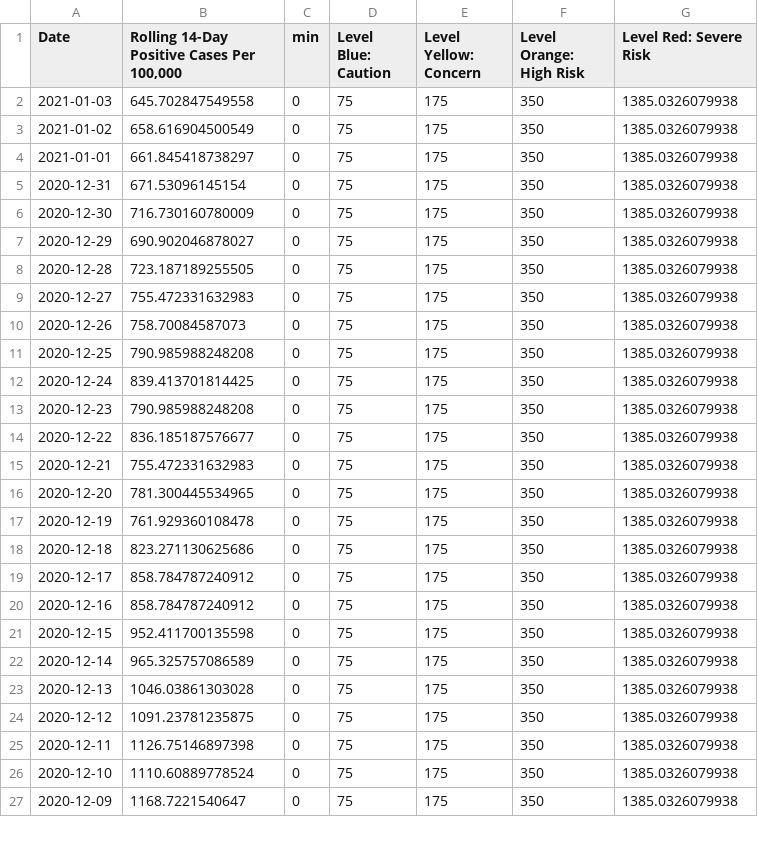
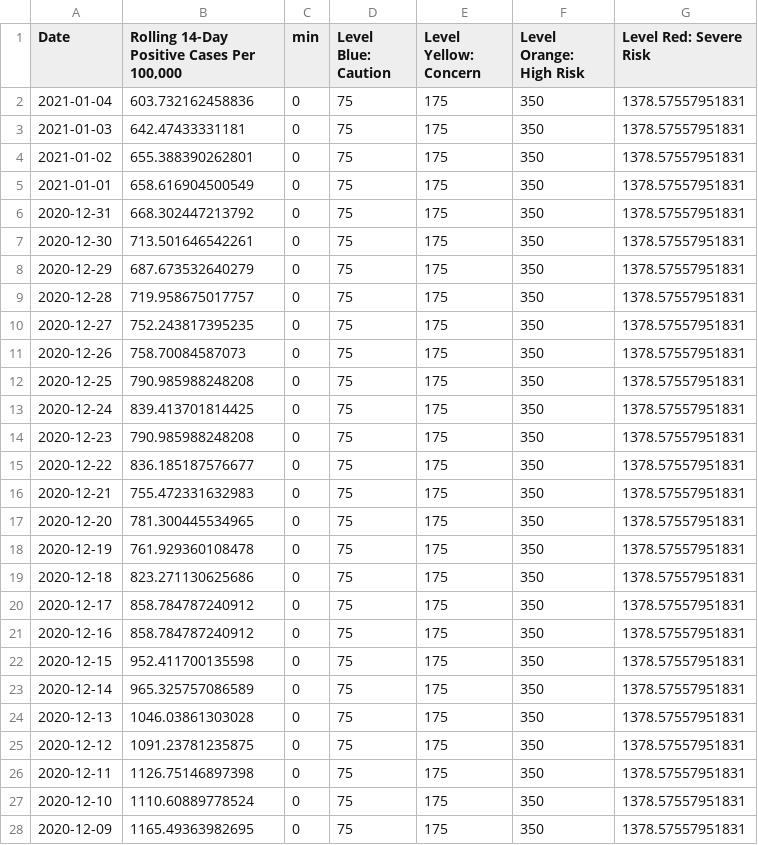
Before and after one commit to SCPHCovid19Data/scph_covid19, a CSV file: pon_incidence_8wk_eng.csv, drawn as a sheet; only a part is shown; the diff covers the shown part only.

```diff
--- a/pon_incidence_8wk_eng.csv
+++ b/pon_incidence_8wk_eng.csv
@@ -1,27 +1,28 @@
 "Date","Rolling 14-Day Positive Cases Per 100,000","min","Level Blue: Caution","Level Yellow: Concern","Level Orange: High Risk","Level Red: Severe Risk"
-"2021-01-03",645.702847549558,0,75,175,350,1385.0326079938
-"2021-01-02",658.616904500549,0,75,175,350,1385.0326079938
-"2021-01-01",661.845418738297,0,75,175,350,1385.0326079938
-"2020-12-31",671.53096145154,0,75,175,350,1385.0326079938
-"2020-12-30",716.730160780009,0,75,175,350,1385.0326079938
-"2020-12-29",690.902046878027,0,75,175,350,1385.0326079938
-"2020-12-28",723.187189255505,0,75,175,350,1385.0326079938
-"2020-12-27",755.472331632983,0,75,175,350,1385.0326079938
-"2020-12-26",758.70084587073,0,75,175,350,1385.0326079938
-"2020-12-25",790.985988248208,0,75,175,350,1385.0326079938
-"2020-12-24",839.413701814425,0,75,175,350,1385.0326079938
-"2020-12-23",790.985988248208,0,75,175,350,1385.0326079938
-"2020-12-22",836.185187576677,0,75,175,350,1385.0326079938
-"2020-12-21",755.472331632983,0,75,175,350,1385.0326079938
-"2020-12-20",781.300445534965,0,75,175,350,1385.0326079938
-"2020-12-19",761.929360108478,0,75,175,350,1385.0326079938
-"2020-12-18",823.271130625686,0,75,175,350,1385.0326079938
-"2020-12-17",858.784787240912,0,75,175,350,1385.0326079938
-"2020-12-16",858.784787240912,0,75,175,350,1385.0326079938
-"2020-12-15",952.411700135598,0,75,175,350,1385.0326079938
-"2020-12-14",965.325757086589,0,75,175,350,1385.0326079938
-"2020-12-13",1046.03861303028,0,75,175,350,1385.0326079938
-"2020-12-12",1091.23781235875,0,75,175,350,1385.0326079938
-"2020-12-11",1126.75146897398,0,75,175,350,1385.0326079938
-"2020-12-10",1110.60889778524,0,75,175,350,1385.0326079938
-"2020-12-09",1168.7221540647,0,75,175,350,1385.0326079938
+"2021-01-04",603.732162458836,0,75,175,350,1378.57557951831
+"2021-01-03",642.47433331181,0,75,175,350,1378.57557951831
+"2021-01-02",655.388390262801,0,75,175,350,1378.57557951831
+"2021-01-01",658.616904500549,0,75,175,350,1378.57557951831
+"2020-12-31",668.302447213792,0,75,175,350,1378.57557951831
+"2020-12-30",713.501646542261,0,75,175,350,1378.57557951831
+"2020-12-29",687.673532640279,0,75,175,350,1378.57557951831
+"2020-12-28",719.958675017757,0,75,175,350,1378.57557951831
+"2020-12-27",752.243817395235,0,75,175,350,1378.57557951831
+"2020-12-26",758.70084587073,0,75,175,350,1378.57557951831
+"2020-12-25",790.985988248208,0,75,175,350,1378.57557951831
+"2020-12-24",839.413701814425,0,75,175,350,1378.57557951831
+"2020-12-23",790.985988248208,0,75,175,350,1378.57557951831
+"2020-12-22",836.185187576677,0,75,175,350,1378.57557951831
+"2020-12-21",755.472331632983,0,75,175,350,1378.57557951831
+"2020-12-20",781.300445534965,0,75,175,350,1378.57557951831
+"2020-12-19",761.929360108478,0,75,175,350,1378.57557951831
+"2020-12-18",823.271130625686,0,75,175,350,1378.57557951831
+"2020-12-17",858.784787240912,0,75,175,350,1378.57557951831
+"2020-12-16",858.784787240912,0,75,175,350,1378.57557951831
+"2020-12-15",952.411700135598,0,75,175,350,1378.57557951831
+"2020-12-14",965.325757086589,0,75,175,350,1378.57557951831
+"2020-12-13",1046.03861303028,0,75,175,350,1378.57557951831
+"2020-12-12",1091.23781235875,0,75,175,350,1378.57557951831
+"2020-12-11",1126.75146897398,0,75,175,350,1378.57557951831
+"2020-12-10",1110.60889778524,0,75,175,350,1378.57557951831
+"2020-12-09",1165.49363982695,0,75,175,350,1378.57557951831
```
Also changed, not shown: 1 removed row and 53 edited cells elsewhere in this file, Summit_Testing_Source_Daily_Summary.csv, age_14d_period_historical_eng.csv, 52 other files.
